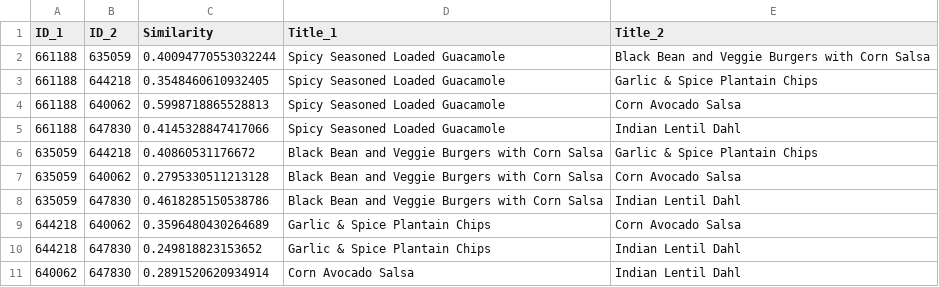
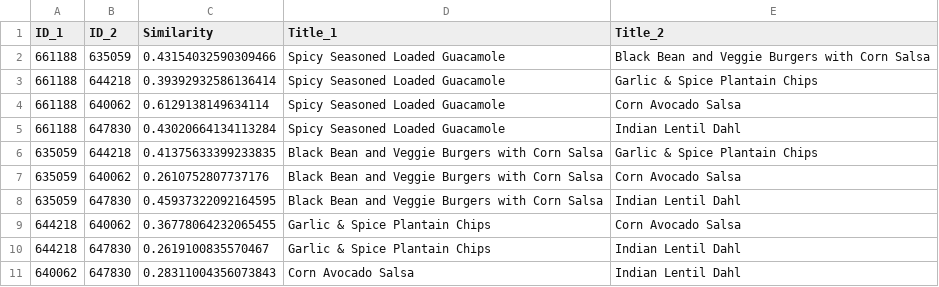
Before and after one commit to Per-Starke/NutritionRecSys, a CSV file: similarities.csv, drawn as a sheet.

```diff
--- a/similarities.csv
+++ b/similarities.csv
@@ -1,11 +1,11 @@
 ID_1, ID_2, Similarity, Title_1, Title_2
-661188, 635059, 0.40094770553032244, Spicy Seasoned Loaded Guacamole, Black Bean and Veggie Burgers with Corn Salsa
-661188, 644218, 0.3548460610932405, Spicy Seasoned Loaded Guacamole, Garlic & Spice Plantain Chips
-661188, 640062, 0.5998718865528813, Spicy Seasoned Loaded Guacamole, Corn Avocado Salsa
-661188, 647830, 0.4145328847417066, Spicy Seasoned Loaded Guacamole, Indian Lentil Dahl
-635059, 644218, 0.40860531176672, Black Bean and Veggie Burgers with Corn Salsa, Garlic & Spice Plantain Chips
-635059, 640062, 0.2795330511213128, Black Bean and Veggie Burgers with Corn Salsa, Corn Avocado Salsa
-635059, 647830, 0.4618285150538786, Black Bean and Veggie Burgers with Corn Salsa, Indian Lentil Dahl
-644218, 640062, 0.3596480430264689, Garlic & Spice Plantain Chips, Corn Avocado Salsa
-644218, 647830, 0.249818823153652, Garlic & Spice Plantain Chips, Indian Lentil Dahl
-640062, 647830, 0.2891520620934914, Corn Avocado Salsa, Indian Lentil Dahl
+661188, 635059, 0.43154032590309466, Spicy Seasoned Loaded Guacamole, Black Bean and Veggie Burgers with Corn Salsa
+661188, 644218, 0.39392932586136414, Spicy Seasoned Loaded Guacamole, Garlic & Spice Plantain Chips
+661188, 640062, 0.6129138149634114, Spicy Seasoned Loaded Guacamole, Corn Avocado Salsa
+661188, 647830, 0.43020664134113284, Spicy Seasoned Loaded Guacamole, Indian Lentil Dahl
+635059, 644218, 0.41375633399233835, Black Bean and Veggie Burgers with Corn Salsa, Garlic & Spice Plantain Chips
+635059, 640062, 0.2610752807737176, Black Bean and Veggie Burgers with Corn Salsa, Corn Avocado Salsa
+635059, 647830, 0.45937322092164595, Black Bean and Veggie Burgers with Corn Salsa, Indian Lentil Dahl
+644218, 640062, 0.36778064232065455, Garlic & Spice Plantain Chips, Corn Avocado Salsa
+644218, 647830, 0.2619100835570467, Garlic & Spice Plantain Chips, Indian Lentil Dahl
+640062, 647830, 0.28311004356073843, Corn Avocado Salsa, Indian Lentil Dahl
```
Also changed, not shown: 2 other files.
